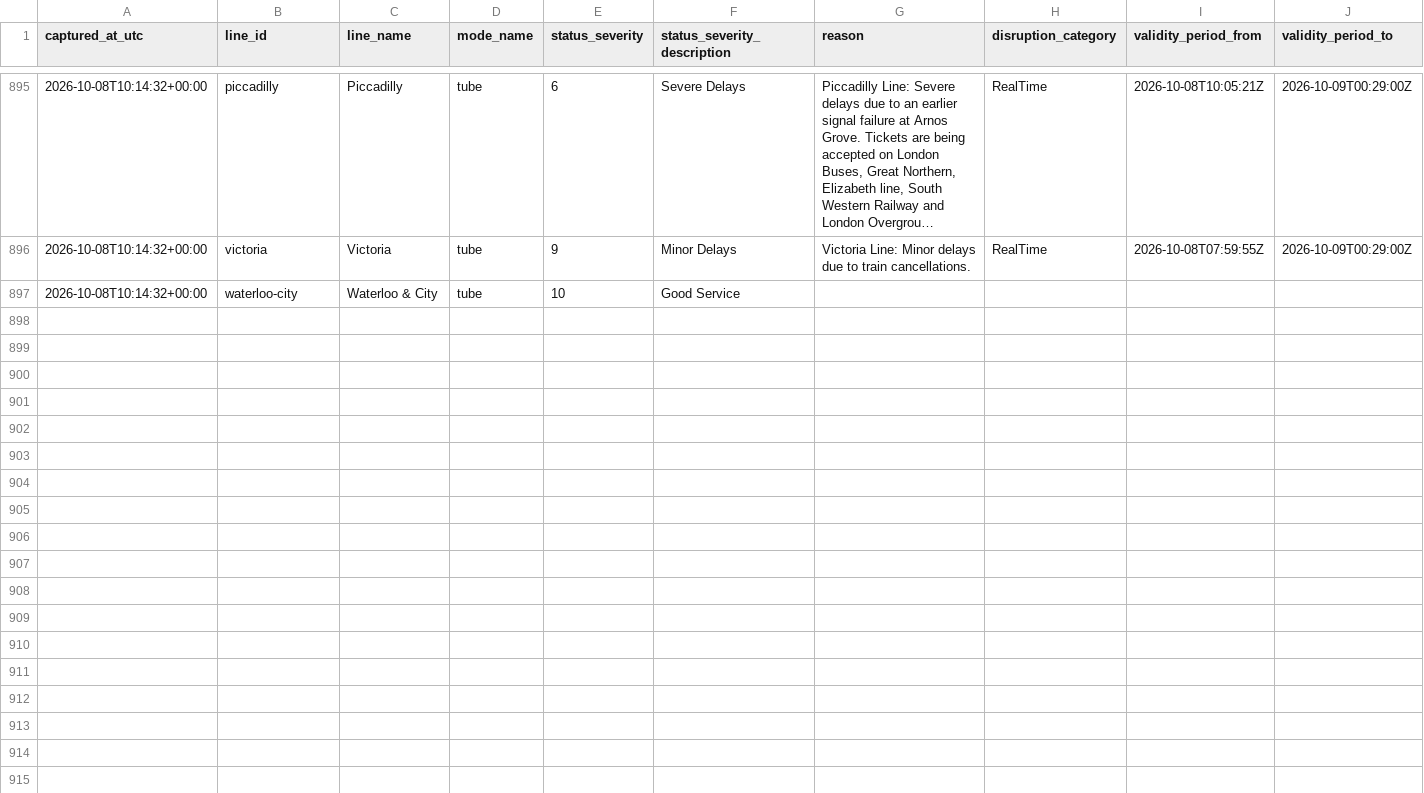
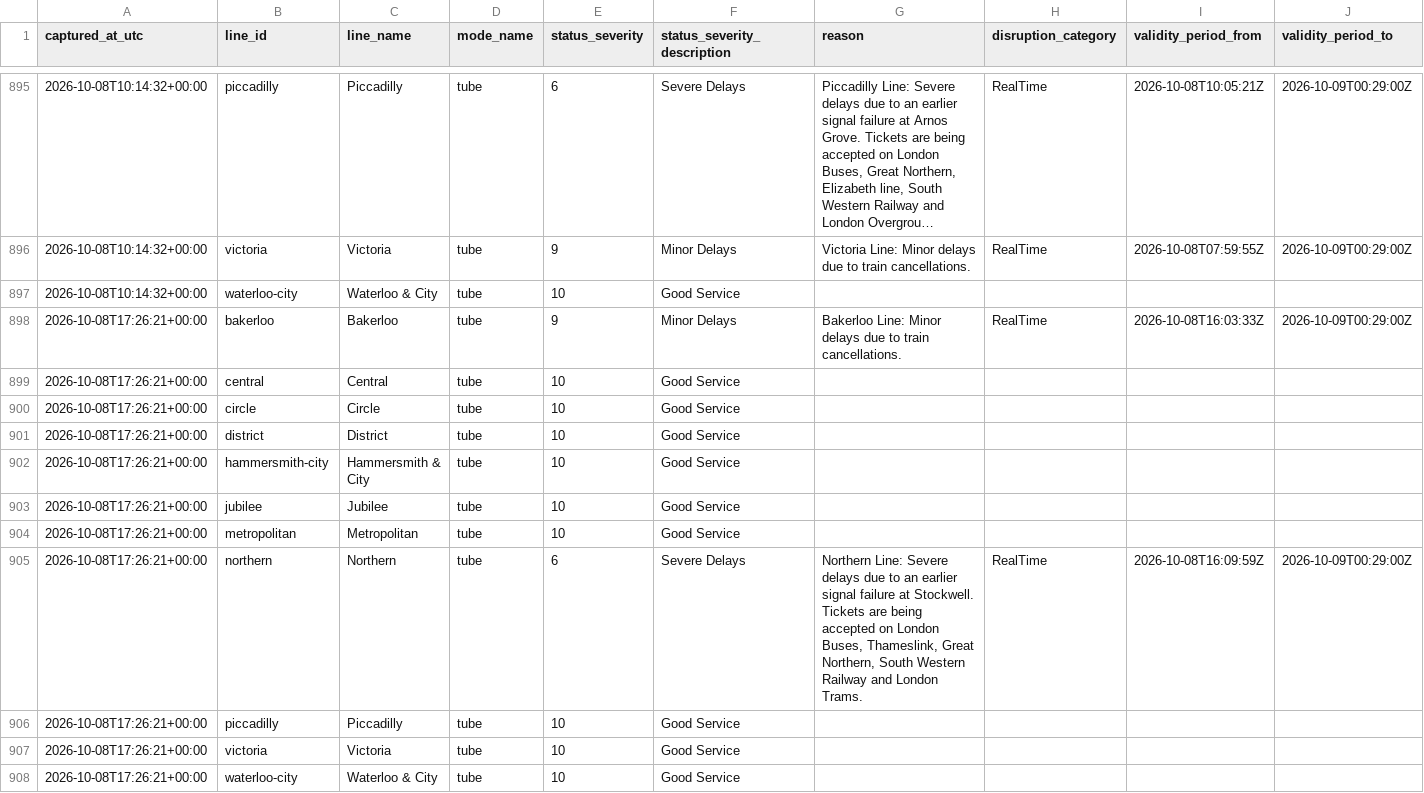
Before and after one commit to hitanshu8141/tfl-delay-dashboard, a CSV file: tfl_status_log.csv, drawn as a sheet; only a part is shown, gaps mark what is left out; long unchanged cells end in ….

```diff
--- a/tfl_status_log.csv
+++ b/tfl_status_log.csv
@@ -905 +905,12 @@ captured_at_utc,line_id,line_name,mode_name,status_severity,status_severity_desc
 2026-10-08T10:14:32+00:00,waterloo-city,Waterloo & City,tube,10,Good Service,,,,
+2026-10-08T17:26:21+00:00,bakerloo,Bakerloo,tube,9,Minor Delays,Bakerloo Line: Minor delays due to train cancellations.,RealTime,2026-10-08T16:03:33Z,2026-10-09T00:29:00Z
+2026-10-08T17:26:21+00:00,central,Central,tube,10,Good Service,,,,
+2026-10-08T17:26:21+00:00,circle,Circle,tube,10,Good Service,,,,
+2026-10-08T17:26:21+00:00,district,District,tube,10,Good Service,,,,
+2026-10-08T17:26:21+00:00,hammersmith-city,Hammersmith & City,tube,10,Good Service,,,,
+2026-10-08T17:26:21+00:00,jubilee,Jubilee,tube,10,Good Service,,,,
+2026-10-08T17:26:21+00:00,metropolitan,Metropolitan,tube,10,Good Service,,,,
+2026-10-08T17:26:21+00:00,northern,Northern,tube,6,Severe Delays,"Northern Line: Severe delays due to an earlier signal failure at Stockwell. Tickets are being accepted on London Buses, Thameslink, Great Northern, South Western Railway and London Trams.",RealTime,2026-10-08T16:09:59Z,2026-10-09T00:29:00Z
+2026-10-08T17:26:21+00:00,piccadilly,Piccadilly,tube,10,Good Service,,,,
+2026-10-08T17:26:21+00:00,victoria,Victoria,tube,10,Good Service,,,,
+2026-10-08T17:26:21+00:00,waterloo-city,Waterloo & City,tube,10,Good Service,,,,
```
